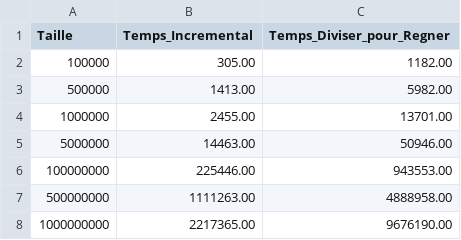
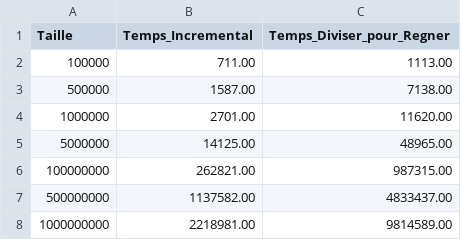
Before and after one commit to DukeTouti/Algorithmique-avancee-et-structure-de-donnee, a CSV file: TP1/Exo1/resultats_temps.csv, drawn as a sheet.

Commit message:
tp1: completed

```diff
--- a/TP1/Exo1/resultats_temps.csv
+++ b/TP1/Exo1/resultats_temps.csv
@@ -1,8 +1,8 @@
 Taille, Temps_Incremental, Temps_Diviser_pour_Regner
-100000, 305.00, 1182.00
-500000, 1413.00, 5982.00
-1000000, 2455.00, 13701.00
-5000000, 14463.00, 50946.00
-100000000, 225446.00, 943553.00
-500000000, 1111263.00, 4888958.00
-1000000000, 2217365.00, 9676190.00
+100000, 711.00, 1113.00
+500000, 1587.00, 7138.00
+1000000, 2701.00, 11620.00
+5000000, 14125.00, 48965.00
+100000000, 262821.00, 987315.00
+500000000, 1137582.00, 4833437.00
+1000000000, 2218981.00, 9814589.00
```
